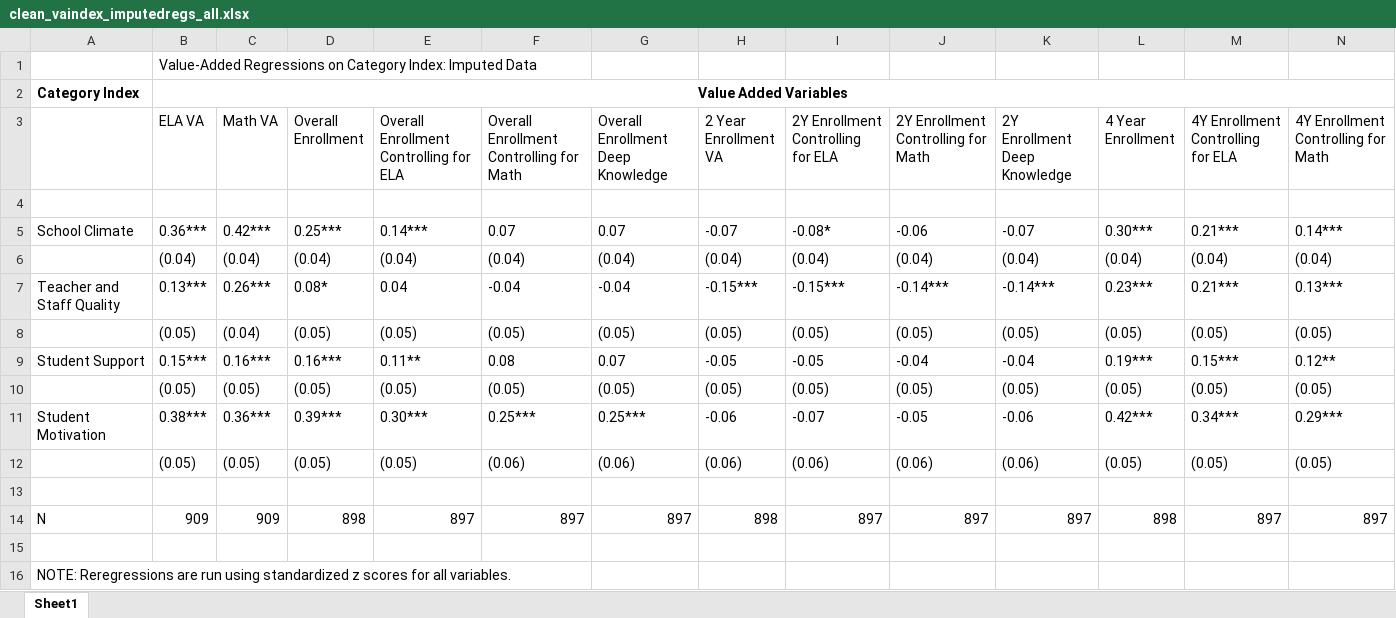
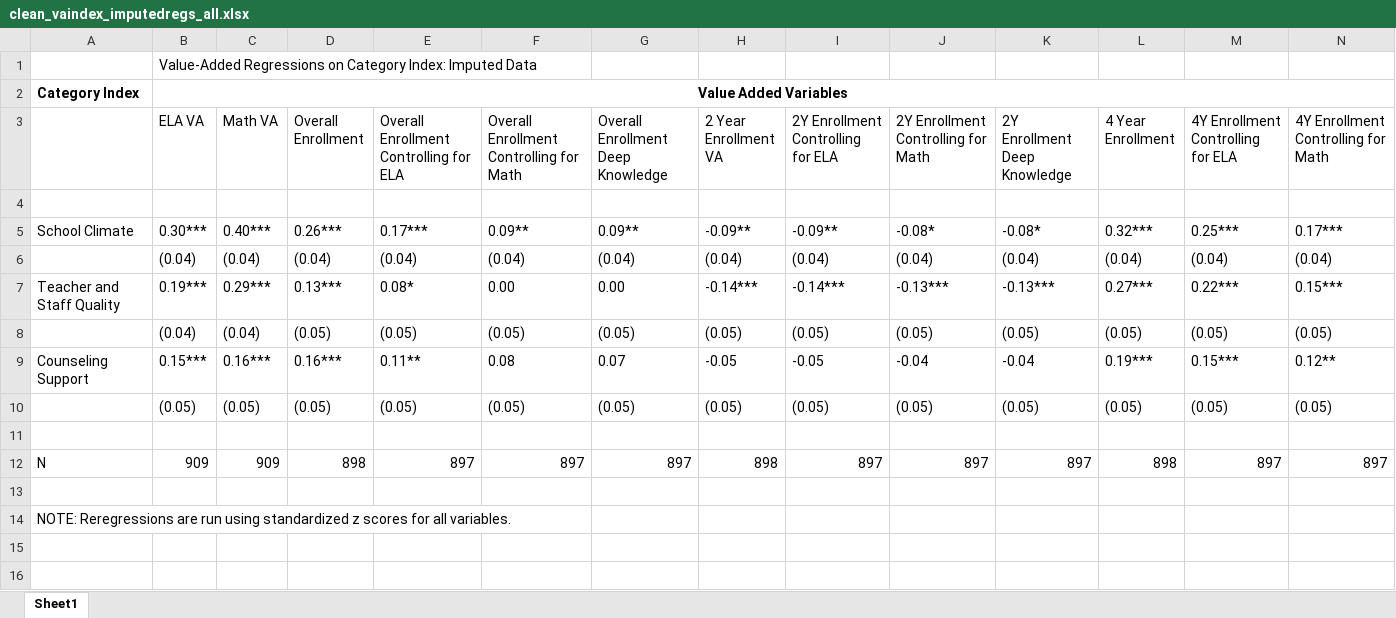
Before and after one commit to chesun/caschls, an Excel workbook: out/xls/factoranalysis/categoryindex/imputed/clean_vaindex_imputedregs_all.xlsx, sheet Sheet1, drawn as a sheet; only a part is shown; values as stored, in another font and other column widths than the file's, no borders; rows hold the shown columns only; the diff covers the shown part only; the diff names each change by its address in the sheet, - before the commit and + after, or states it on an @@ line.

```diff
--- a/out/xls/factoranalysis/categoryindex/imputed/clean_vaindex_imputedregs_all.xlsx (sheet Sheet1)
+++ b/out/xls/factoranalysis/categoryindex/imputed/clean_vaindex_imputedregs_all.xlsx (sheet Sheet1)
-B5 (ELA VA): 0.36***
+B5 (ELA VA): 0.30***
-C5 (Math VA): 0.42***
+C5 (Math VA): 0.40***
-D5 (Overall Enrollment): 0.25***
+D5 (Overall Enrollment): 0.26***
-E5: 0.14***
+E5: 0.17***
-F5: 0.07
+F5: 0.09**
-G5: 0.07
+G5: 0.09**
-H5 (2 Year Enrollment VA): -0.07
+H5 (2 Year Enrollment VA): -0.09**
-I5: -0.08*
+I5: -0.09**
-J5: -0.06
+J5: -0.08*
-K5 (2Y Enrollment Deep Knowledge): -0.07
+K5 (2Y Enrollment Deep Knowledge): -0.08*
-L5 (4 Year Enrollment): 0.30***
+L5 (4 Year Enrollment): 0.32***
-M5: 0.21***
+M5: 0.25***
-N5: 0.14***
+N5: 0.17***
-B7 (ELA VA): 0.13***
+B7 (ELA VA): 0.19***
-C7 (Math VA): 0.26***
+C7 (Math VA): 0.29***
-D7 (Overall Enrollment): 0.08*
+D7 (Overall Enrollment): 0.13***
-E7: 0.04
+E7: 0.08*
-F7: -0.04
+F7: 0.00
-G7: -0.04
+G7: 0.00
-H7 (2 Year Enrollment VA): -0.15***
+H7 (2 Year Enrollment VA): -0.14***
-I7: -0.15***
+I7: -0.14***
-J7: -0.14***
+J7: -0.13***
-K7 (2Y Enrollment Deep Knowledge): -0.14***
+K7 (2Y Enrollment Deep Knowledge): -0.13***
-L7 (4 Year Enrollment): 0.23***
+L7 (4 Year Enrollment): 0.27***
-M7: 0.21***
+M7: 0.22***
-N7: 0.13***
+N7: 0.15***
-B8 (ELA VA): (0.05)
+B8 (ELA VA): (0.04)
-A9: Student Support
+A9: Counseling Support
-row 11: Student Motivation | 0.38*** | 0.36*** | 0.39*** | 0.30*** | 0.25*** | 0.25*** | -0.06 | -0.07 | -0.05 | -0.06 | 0.42*** | 0.34*** | 0.29***
-row 12:  | (0.05) | (0.05) | (0.05) | (0.05) | (0.06) | (0.06) | (0.06) | (0.06) | (0.06) | (0.06) | (0.05) | (0.05) | (0.05)
```
Also changed, not shown: 2 edited cells elsewhere in this sheet, out/xls/cronbach/categories alpha.xlsx, out/xls/factoranalysis/categoryindex/compcase/clean_vaindex_compregs_all.xlsx, 5 other files.
